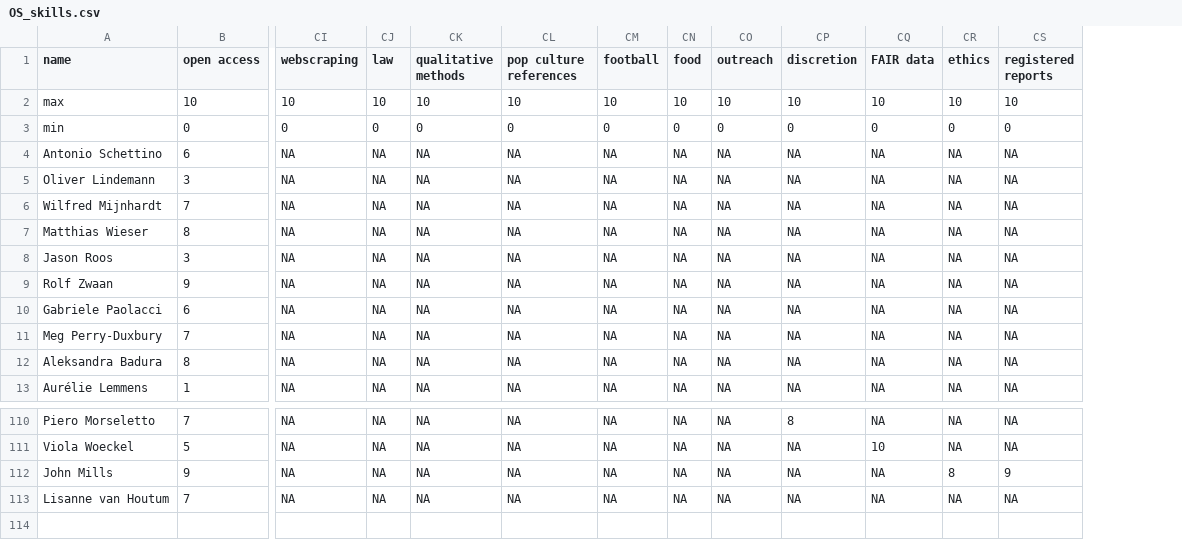
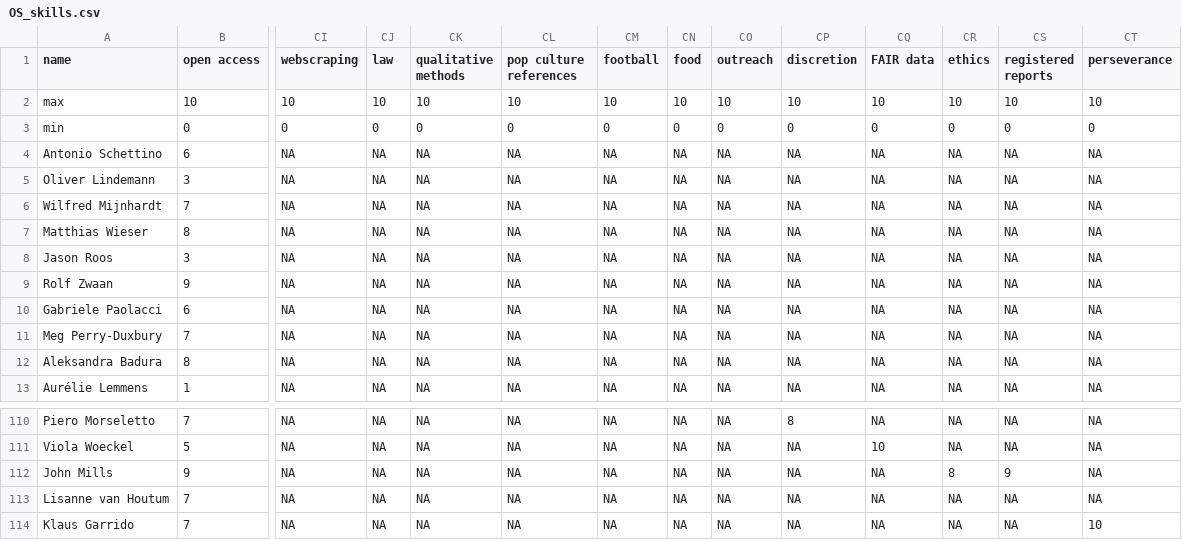
Before and after one commit to osc-rotterdam/osc-rotterdam.github.io, a CSV file: static/OS_skills.csv, drawn as a sheet; only a part is shown, gaps mark what is left out; rows hold the shown columns only; the diff names each change by its address in the sheet, - before the commit and + after, or states it on an @@ line.

Commit message:
OSCR Member: Klaus Garrido

```diff
--- a/static/OS_skills.csv
+++ b/static/OS_skills.csv
+column CT (perseverance), rows 2-13: 10 | 0 | NA | NA | NA | NA | NA | NA | NA | NA | NA | NA; rows 110-113: all NA
+row 114: Klaus Garrido | 7 | NA | NA | NA | NA | NA | NA | NA | NA | NA | NA | NA | 10
```
Also changed, not shown: 5 other files.
